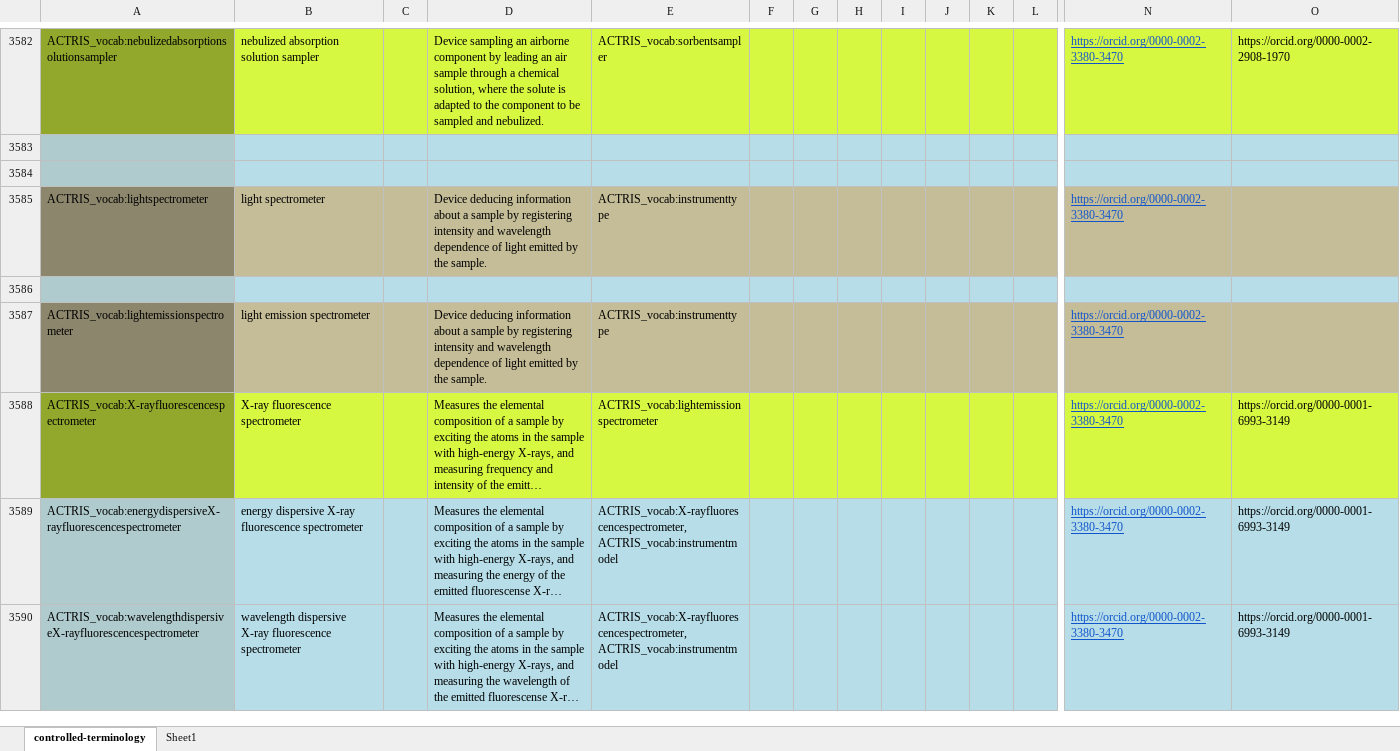
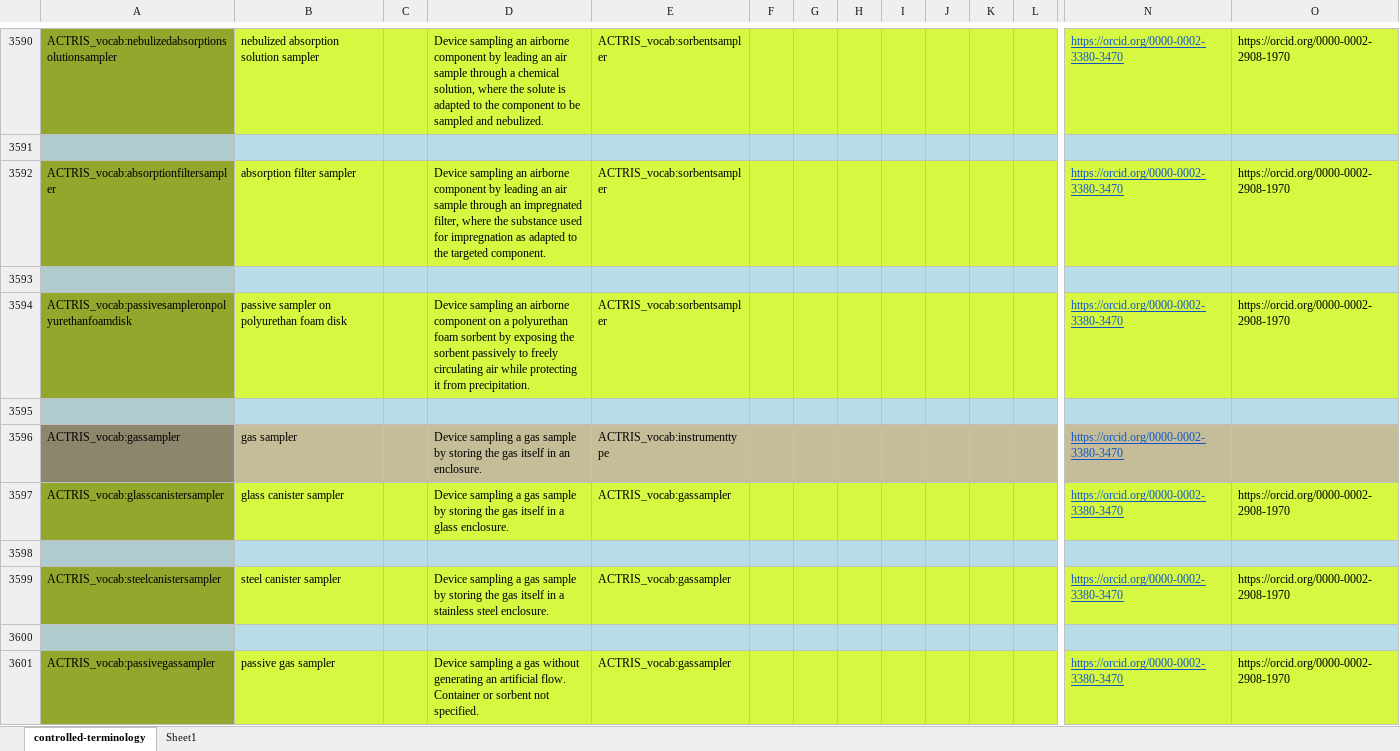
Before and after one commit to ACTRIS-Data-Centre/actris-vocabulary, an Excel workbook: ACTRIS_vocabulary.xlsx, sheet controlled-terminology, drawn as a sheet; only a part is shown, gaps mark what is left out; the shorter side is filled out with more unchanged rows; long unchanged cells end in …; values as stored, in another font and other column widths than the file's, no borders; rows hold the shown columns only; the diff covers the shown part only; the diff names each change by its address in the sheet, - before the commit and + after, or states it on an @@ line.

```diff
--- a/ACTRIS_vocabulary.xlsx (sheet controlled-terminology)
+++ b/ACTRIS_vocabulary.xlsx (sheet controlled-terminology)
+row 3592: ACTRIS_vocab:absorptionfiltersampler | absorption filter sampler |  | Device sampling an airborne component by leading an air sample through an impregnated filter, where the substance used for impregnation as adapted to the targeted component. | ACTRIS_vocab:sorbentsampler |  |  |  |  |  |  |  | https://orcid.org/0000-0002-3380-3470 | https://orcid.org/0000-0002-2908-1970
+row 3593: (empty)
+row 3594: ACTRIS_vocab:passivesampleronpolyurethanfoamdisk | passive sampler on polyurethan foam disk |  | Device sampling an airborne component on a polyurethan foam sorbent by exposing the sorbent passively to freely circulating air while protecting it from precipitation. | ACTRIS_vocab:sorbentsampler |  |  |  |  |  |  |  | https://orcid.org/0000-0002-3380-3470 | https://orcid.org/0000-0002-2908-1970
+row 3595: (empty)
+row 3596: ACTRIS_vocab:gassampler | gas sampler |  | Device sampling a gas sample by storing the gas itself in an enclosure. | ACTRIS_vocab:instrumenttype |  |  |  |  |  |  |  | https://orcid.org/0000-0002-3380-3470
+row 3597: ACTRIS_vocab:glasscanistersampler | glass canister sampler |  | Device sampling a gas sample by storing the gas itself in a glass enclosure. | ACTRIS_vocab:gassampler |  |  |  |  |  |  |  | https://orcid.org/0000-0002-3380-3470 | https://orcid.org/0000-0002-2908-1970
+row 3598: (empty)
+row 3599: ACTRIS_vocab:steelcanistersampler | steel canister sampler |  | Device sampling a gas sample by storing the gas itself in a stainless steel enclosure. | ACTRIS_vocab:gassampler |  |  |  |  |  |  |  | https://orcid.org/0000-0002-3380-3470 | https://orcid.org/0000-0002-2908-1970
+row 3600: (empty)
+row 3601: ACTRIS_vocab:passivegassampler | passive gas sampler |  | Device sampling a gas without generating an artificial flow. Container or sorbent not specified. | ACTRIS_vocab:gassampler |  |  |  |  |  |  |  | https://orcid.org/0000-0002-3380-3470 | https://orcid.org/0000-0002-2908-1970
```
Also changed, not shown: 25 added rows, 1 removed row and 48 edited cells elsewhere in this sheet, formulas that keep their value, 1 other file.
